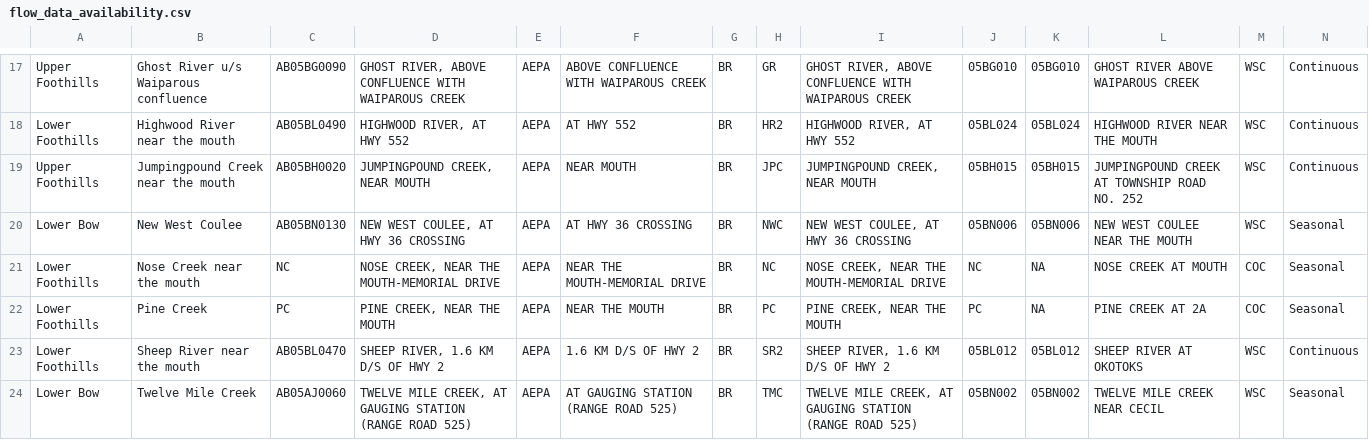
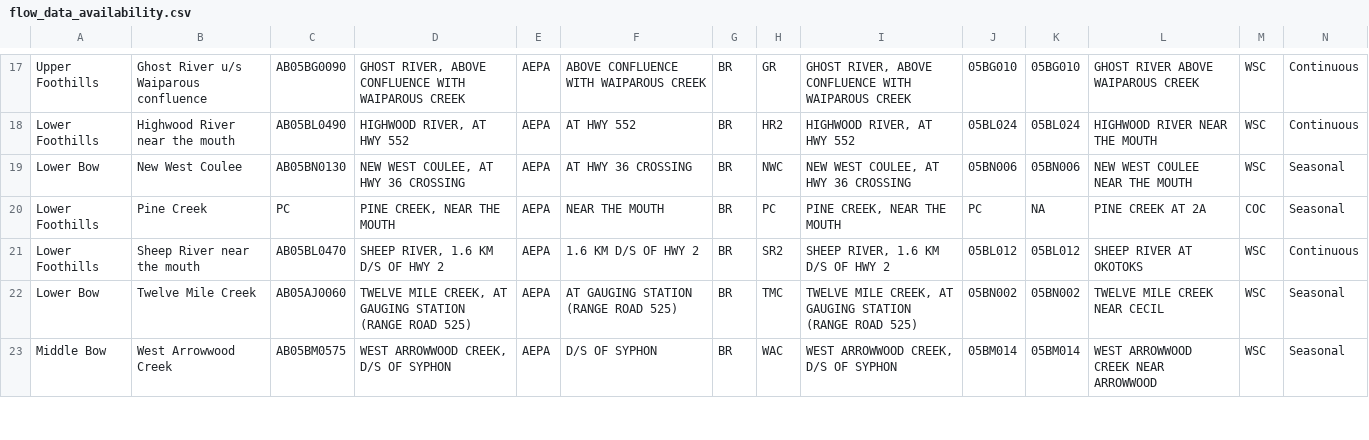
Before and after one commit to BRBC-WPAC/brbc_sow, a CSV file: data/flow_data_availability.csv, drawn as a sheet; only a part is shown, gaps mark what is left out; the shorter side is filled out with more unchanged rows; rows hold the shown columns only; the diff names each change by its address in the sheet, - before the commit and + after, or states it on an @@ line.

Commit message:
Drop AEPA flow data in favour of City of Calgary flow data for Nose Creek and Jumpingpoud Creek

```diff
--- a/data/flow_data_availability.csv
+++ b/data/flow_data_availability.csv
-row 19: Upper Foothills | Jumpingpound Creek near the mouth | AB05BH0020 | JUMPINGPOUND CREEK, NEAR MOUTH | AEPA | NEAR MOUTH | BR | JPC | JUMPINGPOUND CREEK, NEAR MOUTH | 05BH015 | 05BH015 | JUMPINGPOUND CREEK AT TOWNSHIP ROAD NO. 252 | WSC | Continuous
-row 21: Lower Foothills | Nose Creek near the mouth | NC | NOSE CREEK, NEAR THE MOUTH-MEMORIAL DRIVE | AEPA | NEAR THE MOUTH-MEMORIAL DRIVE | BR | NC | NOSE CREEK, NEAR THE MOUTH-MEMORIAL DRIVE | NC | NA | NOSE CREEK AT MOUTH | COC | Seasonal
```
